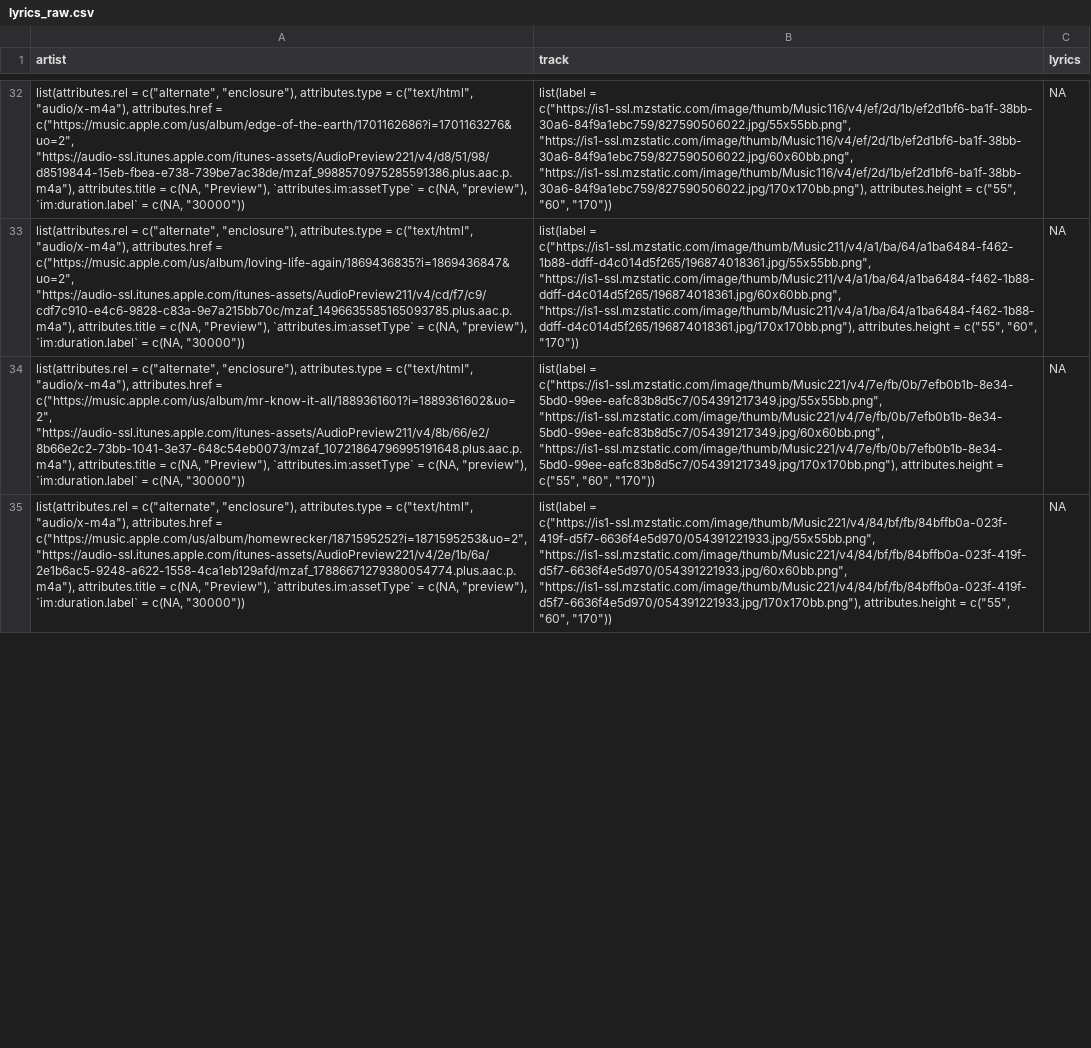
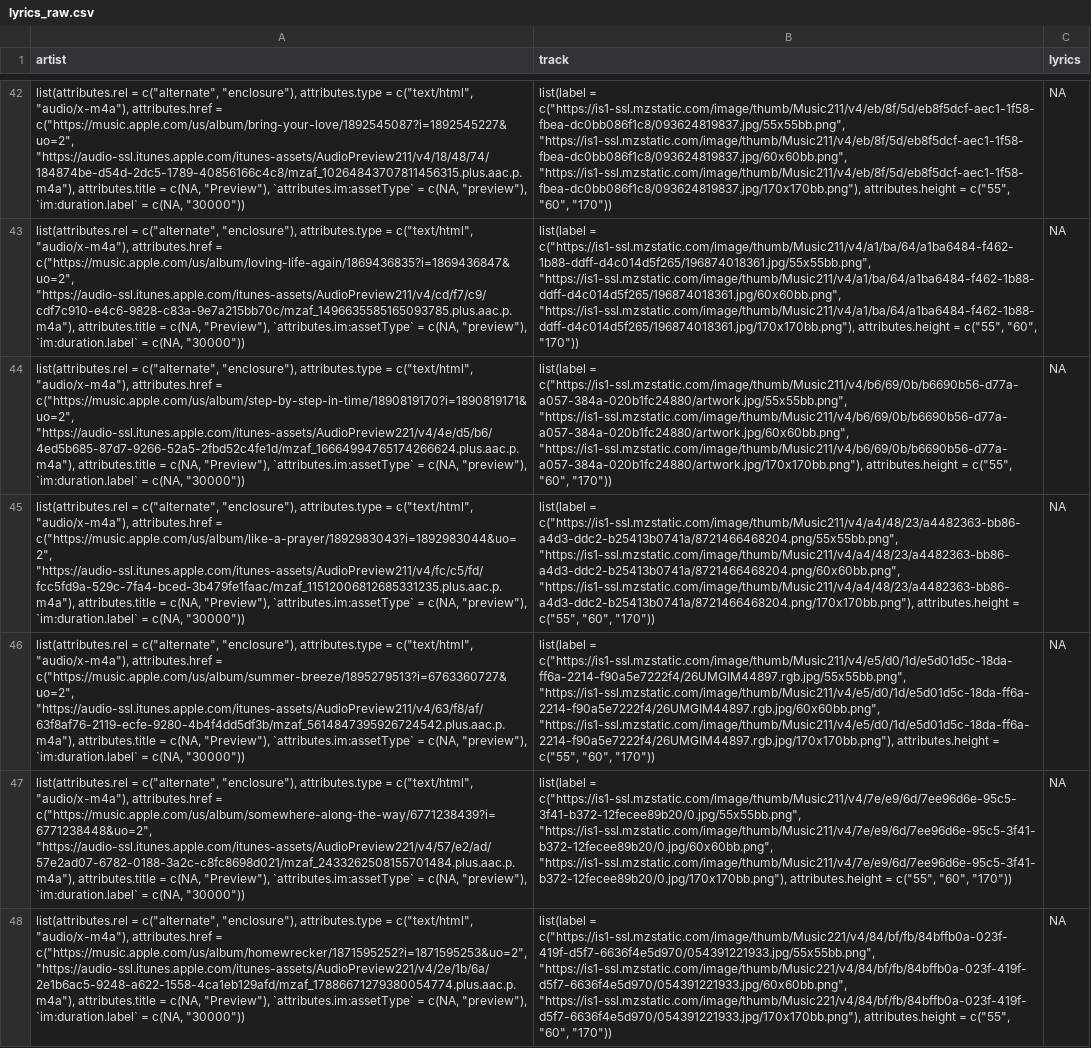
Before and after one commit to NobleXIX/JNH-LyricsDashboard, a CSV file: data_raw/lyrics_raw.csv, drawn as a sheet; only a part is shown, gaps mark what is left out; addresses are those after the commit; the diff covers the shown part only; the diff names each change by its address in the sheet, - before the commit and + after, or states it on an @@ line.

```diff
--- a/data_raw/lyrics_raw.csv
+++ b/data_raw/lyrics_raw.csv
-A42 (artist): …attributes.href = c("https://music.apple.com/us/album/edge-of-the-earth/1701162686?i=1701163276&uo=2", "https://audio-ssl.itunes.apple.com/itunes-assets/AudioPreview221/v4/d8/51/98/d8519844-15eb-fbea-e738-739be7ac38de/mzaf_9988570975285591386.plus.aac.p.m4a"), attributes.title =…
+A42 (artist): …attributes.href = c("https://music.apple.com/us/album/bring-your-love/1892545087?i=1892545227&uo=2", "https://audio-ssl.itunes.apple.com/itunes-assets/AudioPreview211/v4/18/48/74/184874be-d54d-2dc5-1789-40856166c4c8/mzaf_10264843707811456315.plus.aac.p.m4a"), attributes.title =…
-B42 (track): list(label = c("https://is1-ssl.mzstatic.com/image/thumb/Music116/v4/ef/2d/1b/ef2d1bf6-ba1f-38bb-30a6-84f9a1ebc759/827590506022.jpg/55x55bb.png", "https://is1-ssl.mzstatic.com/image/thumb/Music116/v4/ef/2d/1b/ef2d1bf6-ba1f-38bb-30a6-84f9a1ebc759/827590506022.jpg/60x60bb.png", "https://is1-ssl.mzstatic.com/image/thumb/Music116/v4/ef/2d/1b/ef2d1bf6-ba1f-38bb-30a6-84f9a1ebc759/827590506022.jpg/170x170bb.png"), attributes.height =…
+B42 (track): list(label = c("https://is1-ssl.mzstatic.com/image/thumb/Music211/v4/eb/8f/5d/eb8f5dcf-aec1-1f58-fbea-dc0bb086f1c8/093624819837.jpg/55x55bb.png", "https://is1-ssl.mzstatic.com/image/thumb/Music211/v4/eb/8f/5d/eb8f5dcf-aec1-1f58-fbea-dc0bb086f1c8/093624819837.jpg/60x60bb.png", "https://is1-ssl.mzstatic.com/image/thumb/Music211/v4/eb/8f/5d/eb8f5dcf-aec1-1f58-fbea-dc0bb086f1c8/093624819837.jpg/170x170bb.png"), attributes.height =…
+row 44: list(attributes.rel = c("alternate", "enclosure"), attributes.type = c("text/html", "audio/x-m4a"), attributes.href = c("https://music.apple.com/us/album/step-by-step-in-time/1890819170?i=1890819171&uo=2", "https://audio-ssl.itunes.apple.com/itunes-assets/AudioPreview221/v4/4e/d5/b6/4ed5b685-87d7-9266-52a5-2fbd52c4fe1d/mzaf_16664994765174266624.plus.aac.p.m4a"), attributes.title = c(NA, "Preview"), `attributes.im:assetType` = c(NA, "preview"), `im:duration.label` = c(NA, "30000")) | list(label = c("https://is1-ssl.mzstatic.com/image/thumb/Music211/v4/b6/69/0b/b6690b56-d77a-a057-384a-020b1fc24880/artwork.jpg/55x55bb.png", "https://is1-ssl.mzstatic.com/image/thumb/Music211/v4/b6/69/0b/b6690b56-d77a-a057-384a-020b1fc24880/artwork.jpg/60x60bb.png", "https://is1-ssl.mzstatic.com/image/thumb/Music211/v4/b6/69/0b/b6690b56-d77a-a057-384a-020b1fc24880/artwork.jpg/170x170bb.png"), attributes.height = c("55", "60", "170")) | NA
@@ row 42 moved to row 45: list(attributes.rel = c("alternate", "en… @@
@@ row 51 moved to row 46: list(attributes.rel = c("alternate", "en… @@
-A47 (artist): …attributes.href = c("https://music.apple.com/us/album/mr-know-it-all/1889361601?i=1889361602&uo=2", "https://audio-ssl.itunes.apple.com/itunes-assets/AudioPreview211/v4/8b/66/e2/8b66e2c2-73bb-1041-3e37-648c54eb0073/mzaf_10721864796995191648.plus.aac.p.m4a"), attributes.title =…
+A47 (artist): …attributes.href = c("https://music.apple.com/us/album/somewhere-along-the-way/6771238439?i=6771238448&uo=2", "https://audio-ssl.itunes.apple.com/itunes-assets/AudioPreview221/v4/57/e2/ad/57e2ad07-6782-0188-3a2c-c8fc8698d021/mzaf_2433262508155701484.plus.aac.p.m4a"), attributes.title =…
-B47 (track): list(label = c("https://is1-ssl.mzstatic.com/image/thumb/Music221/v4/7e/fb/0b/7efb0b1b-8e34-5bd0-99ee-eafc83b8d5c7/054391217349.jpg/55x55bb.png", "https://is1-ssl.mzstatic.com/image/thumb/Music221/v4/7e/fb/0b/7efb0b1b-8e34-5bd0-99ee-eafc83b8d5c7/054391217349.jpg/60x60bb.png", "https://is1-ssl.mzstatic.com/image/thumb/Music221/v4/7e/fb/0b/7efb0b1b-8e34-5bd0-99ee-eafc83b8d5c7/054391217349.jpg/170x170bb.png"), attributes.height =…
+B47 (track): list(label = c("https://is1-ssl.mzstatic.com/image/thumb/Music211/v4/7e/e9/6d/7ee96d6e-95c5-3f41-b372-12fecee89b20/0.jpg/55x55bb.png", "https://is1-ssl.mzstatic.com/image/thumb/Music211/v4/7e/e9/6d/7ee96d6e-95c5-3f41-b372-12fecee89b20/0.jpg/60x60bb.png", "https://is1-ssl.mzstatic.com/image/thumb/Music211/v4/7e/e9/6d/7ee96d6e-95c5-3f41-b372-12fecee89b20/0.jpg/170x170bb.png"), attributes.height =…
```
Also changed, not shown: 9 added rows, 10 removed rows, 13 moved rows and 9 edited cells elsewhere in this file, data_raw/chart_raw.csv.
